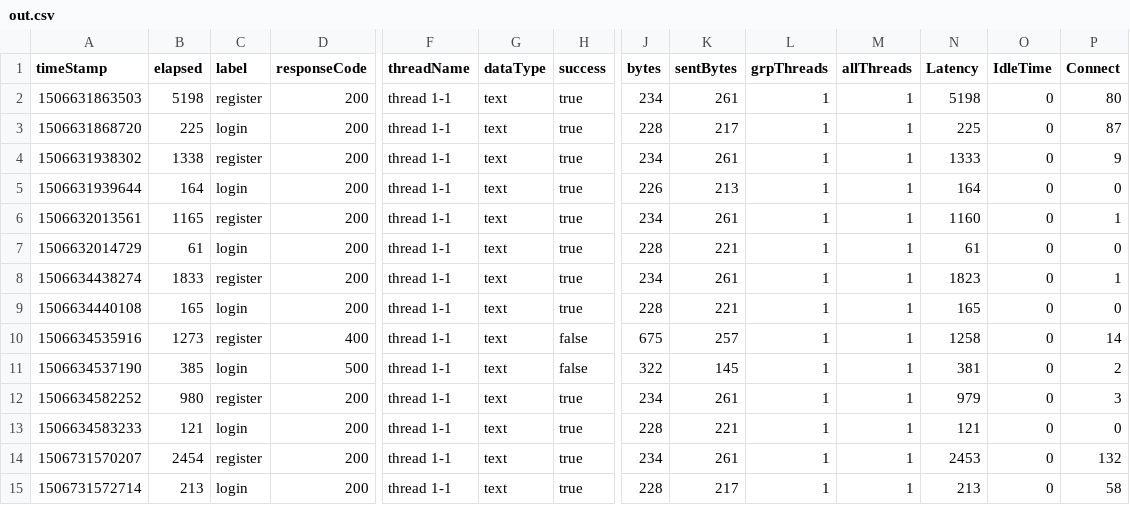
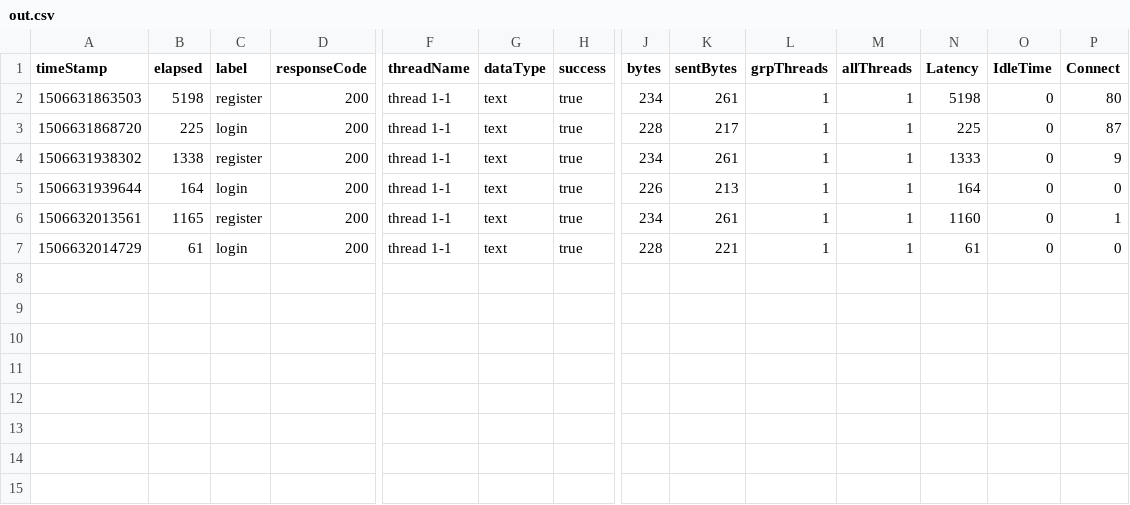
Before and after one commit to apurvasa/To-do-application, a CSV file: jmeter/Desktop/out.csv, drawn as a sheet; only a part is shown, gaps mark what is left out; rows hold the shown columns only; the diff names each change by its address in the sheet, - before the commit and + after, or states it on an @@ line.

Commit message:
Revert "Assignment4-Merge"

```diff
--- a/jmeter/Desktop/out.csv
+++ b/jmeter/Desktop/out.csv
-row 8: 1506634438274 | 1833 | register | 200 | thread 1-1 | text | true | 234 | 261 | 1 | 1 | 1823 | 0 | 1
-row 9: 1506634440108 | 165 | login | 200 | thread 1-1 | text | true | 228 | 221 | 1 | 1 | 165 | 0 | 0
-row 10: 1506634535916 | 1273 | register | 400 | thread 1-1 | text | false | 675 | 257 | 1 | 1 | 1258 | 0 | 14
-row 11: 1506634537190 | 385 | login | 500 | thread 1-1 | text | false | 322 | 145 | 1 | 1 | 381 | 0 | 2
-row 12: 1506634582252 | 980 | register | 200 | thread 1-1 | text | true | 234 | 261 | 1 | 1 | 979 | 0 | 3
-row 13: 1506634583233 | 121 | login | 200 | thread 1-1 | text | true | 228 | 221 | 1 | 1 | 121 | 0 | 0
-row 14: 1506731570207 | 2454 | register | 200 | thread 1-1 | text | true | 234 | 261 | 1 | 1 | 2453 | 0 | 132
-row 15: 1506731572714 | 213 | login | 200 | thread 1-1 | text | true | 228 | 217 | 1 | 1 | 213 | 0 | 58
```
